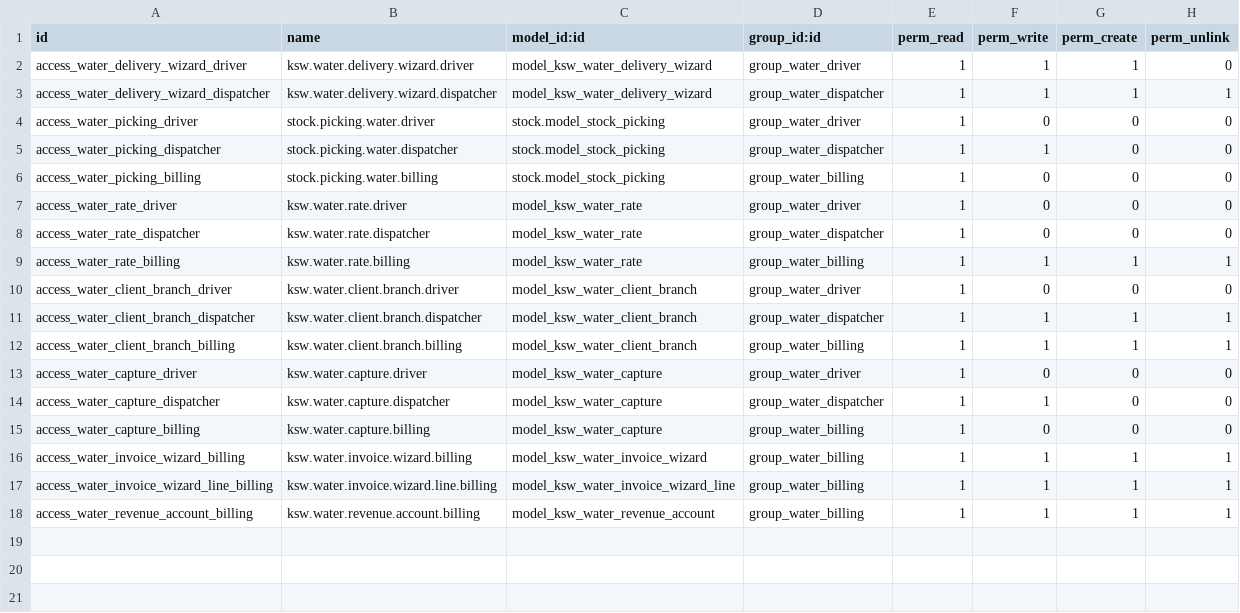
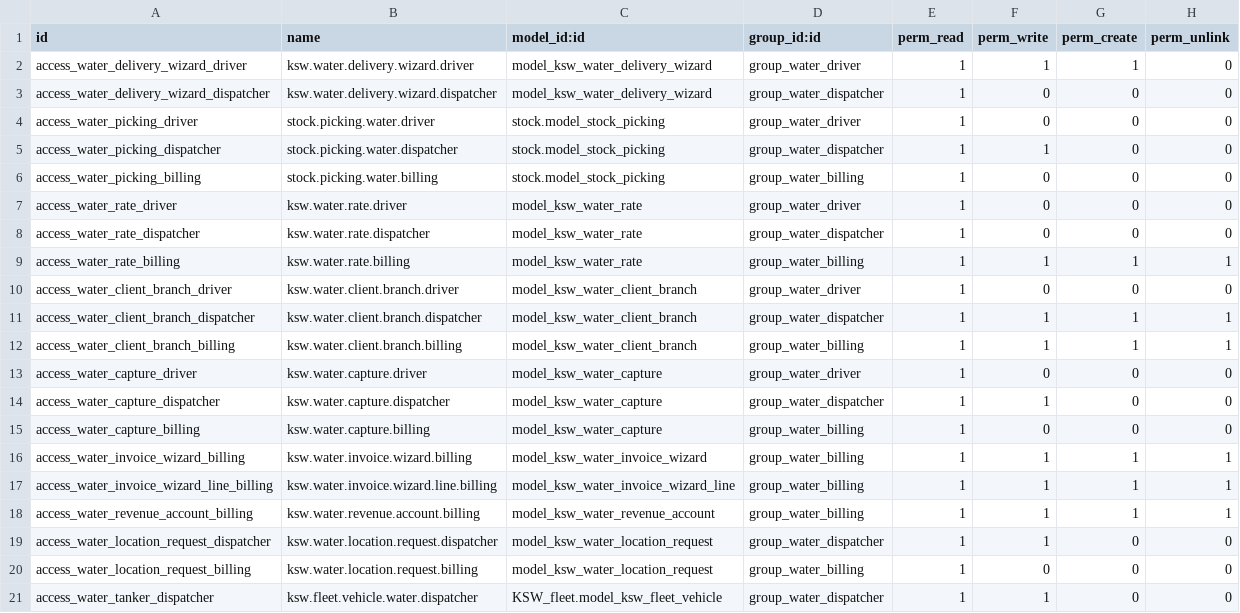
Before and after one commit to mohammedJ-Sadiq/KSW, a CSV file: custom_addons/KSW/KSW_water_delivery/security/ir.model.access.csv, drawn as a sheet.

```diff
--- a/custom_addons/KSW/KSW_water_delivery/security/ir.model.access.csv
+++ b/custom_addons/KSW/KSW_water_delivery/security/ir.model.access.csv
@@ -2,3 +2,3 @@ id,name,model_id:id,group_id:id,perm_read,perm_write,perm_create,perm_unlink
 access_water_delivery_wizard_driver,ksw.water.delivery.wizard.driver,model_ksw_water_delivery_wizard,group_water_driver,1,1,1,0
-access_water_delivery_wizard_dispatcher,ksw.water.delivery.wizard.dispatcher,model_ksw_water_delivery_wizard,group_water_dispatcher,1,1,1,1
+access_water_delivery_wizard_dispatcher,ksw.water.delivery.wizard.dispatcher,model_ksw_water_delivery_wizard,group_water_dispatcher,1,0,0,0
 access_water_picking_driver,stock.picking.water.driver,stock.model_stock_picking,group_water_driver,1,0,0,0
@@ -18 +18,4 @@ access_water_invoice_wizard_line_billing,ksw.water.invoice.wizard.line.billing,m
 access_water_revenue_account_billing,ksw.water.revenue.account.billing,model_ksw_water_revenue_account,group_water_billing,1,1,1,1
+access_water_location_request_dispatcher,ksw.water.location.request.dispatcher,model_ksw_water_location_request,group_water_dispatcher,1,1,0,0
+access_water_location_request_billing,ksw.water.location.request.billing,model_ksw_water_location_request,group_water_billing,1,0,0,0
+access_water_tanker_dispatcher,ksw.fleet.vehicle.water.dispatcher,KSW_fleet.model_ksw_fleet_vehicle,group_water_dispatcher,1,1,0,0
```
Also changed, not shown: custom_addons/KSW/KSW_payroll/security/ir.model.access.csv, 56 other files.
